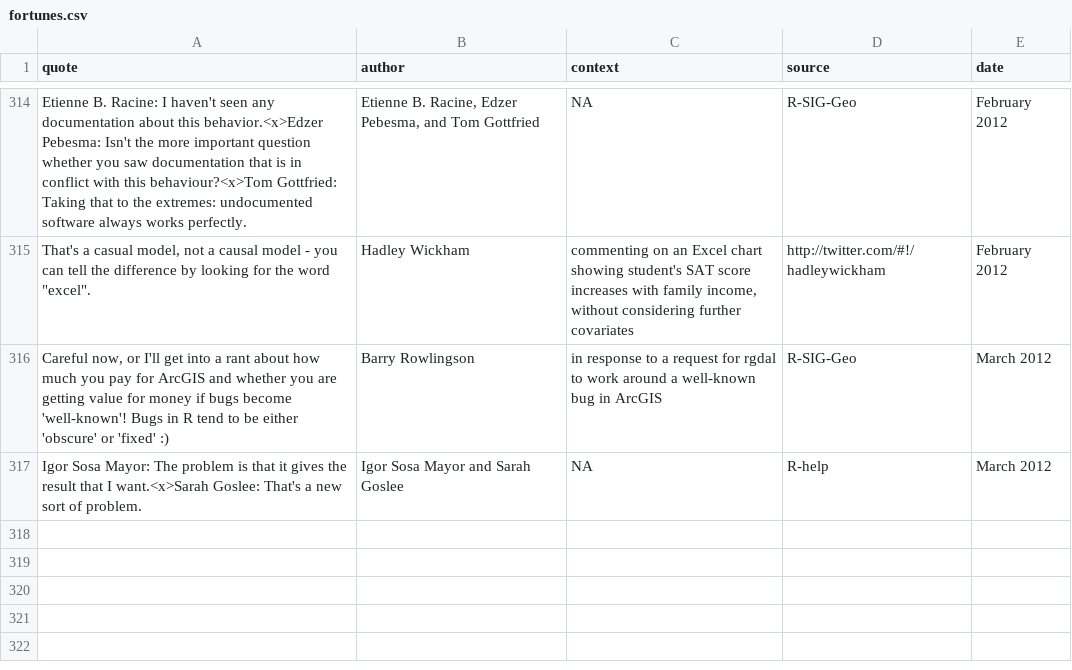
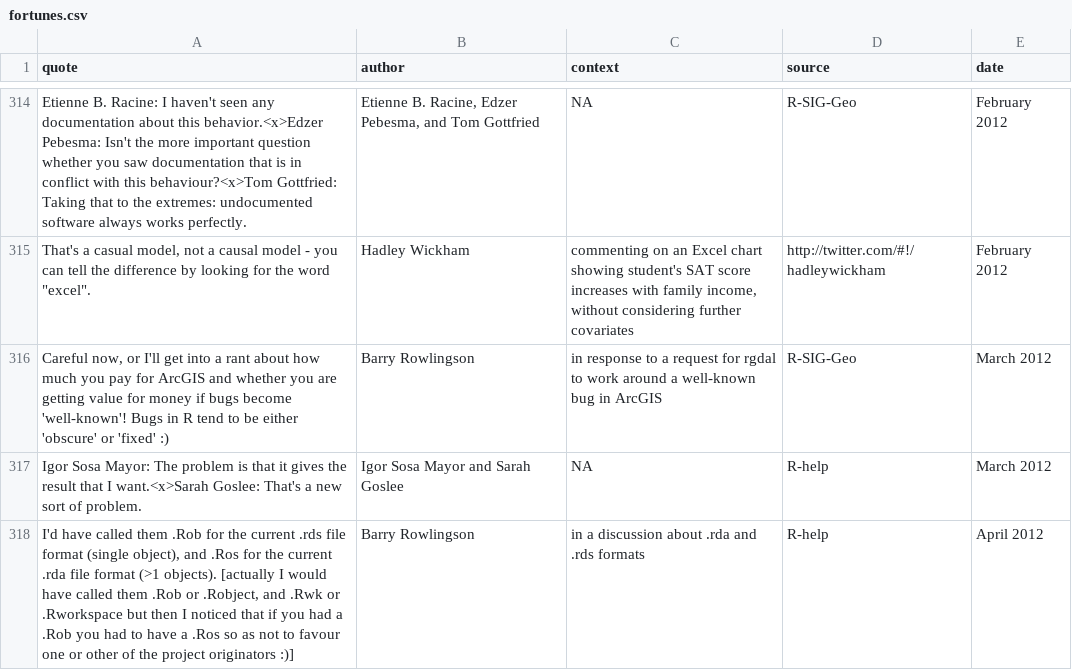
Before and after one commit to r-forge/fortunes, a CSV file: pkg/inst/fortunes/fortunes.csv, drawn as a sheet; only a part is shown, gaps mark what is left out.

Commit message:
.Rob and .Ros formats
git-svn-id: svn://svn.r-forge.r-project.org/svnroot/fortunes@356 edb9625f-4e0d-4859-8d74-9fd3b1da38cb

```diff
--- a/pkg/inst/fortunes/fortunes.csv
+++ b/pkg/inst/fortunes/fortunes.csv
@@ -317 +317,2 @@ Careful now, or I'll get into a rant about how much you pay for ArcGIS and wheth
 Igor Sosa Mayor: The problem is that it gives the result that I want.<x>Sarah Goslee: That's a new sort of problem.;Igor Sosa Mayor and Sarah Goslee;NA;R-help;March 2012
+I'd have called them .Rob for the current .rds file format (single object), and .Ros for the current .rda file format (>1 objects). [actually I would have called them .Rob or .Robject, and .Rwk or .Rworkspace but then I noticed that if you had a .Rob you had to have a .Ros so as not to favour one or other of the project originators :)];Barry Rowlingson;in a discussion about .rda and .rds formats;R-help;April 2012
```
